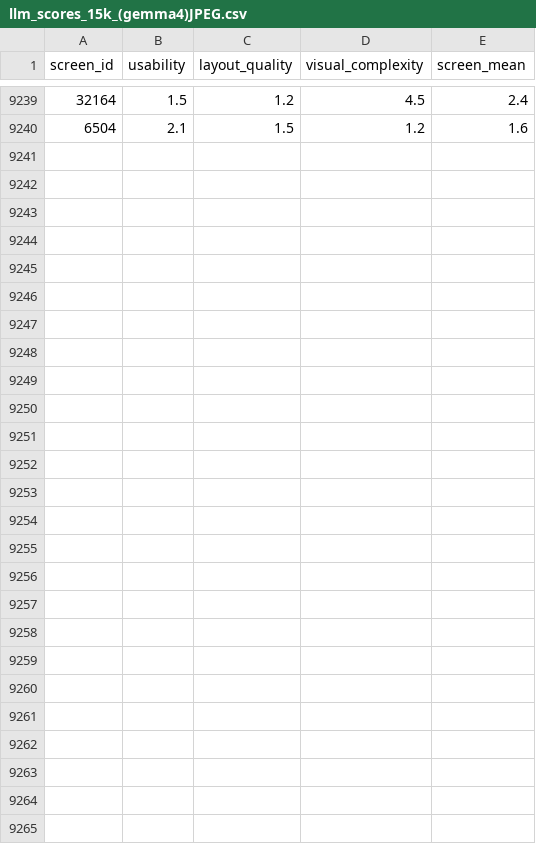
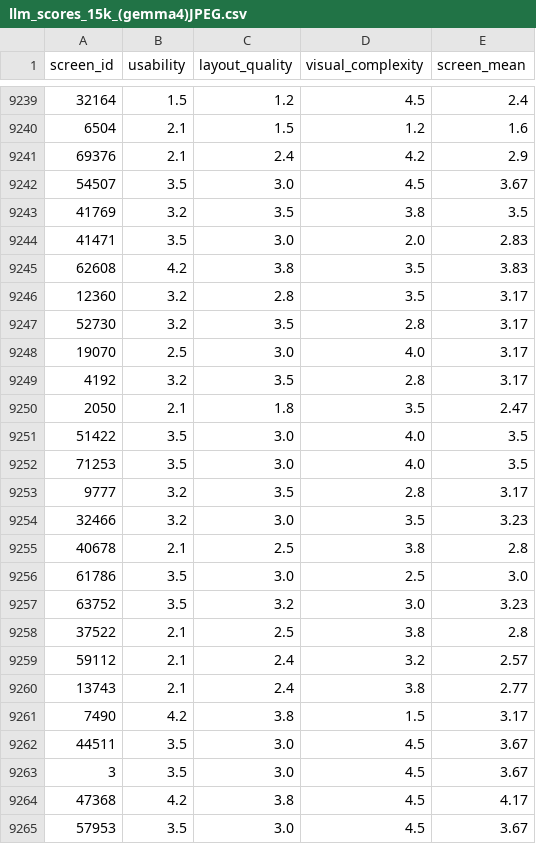
Before and after one commit to Taseen06/R3-LLM-Rating, a CSV file: llm_scores_15k_(gemma4)JPEG.csv, drawn as a sheet; only a part is shown, gaps mark what is left out; the diff names each change by its address in the sheet, - before the commit and + after, or states it on an @@ line.

```diff
--- a/llm_scores_15k_(gemma4)JPEG.csv
+++ b/llm_scores_15k_(gemma4)JPEG.csv
+row 9241: 69376 | 2.1 | 2.4 | 4.2 | 2.9
+row 9242: 54507 | 3.5 | 3.0 | 4.5 | 3.67
+row 9243: 41769 | 3.2 | 3.5 | 3.8 | 3.5
+row 9244: 41471 | 3.5 | 3.0 | 2.0 | 2.83
+row 9245: 62608 | 4.2 | 3.8 | 3.5 | 3.83
+row 9246: 12360 | 3.2 | 2.8 | 3.5 | 3.17
+row 9247: 52730 | 3.2 | 3.5 | 2.8 | 3.17
+row 9248: 19070 | 2.5 | 3.0 | 4.0 | 3.17
+row 9249: 4192 | 3.2 | 3.5 | 2.8 | 3.17
+row 9250: 2050 | 2.1 | 1.8 | 3.5 | 2.47
+row 9251: 51422 | 3.5 | 3.0 | 4.0 | 3.5
+row 9252: 71253 | 3.5 | 3.0 | 4.0 | 3.5
+row 9253: 9777 | 3.2 | 3.5 | 2.8 | 3.17
+row 9254: 32466 | 3.2 | 3.0 | 3.5 | 3.23
+row 9255: 40678 | 2.1 | 2.5 | 3.8 | 2.8
+row 9256: 61786 | 3.5 | 3.0 | 2.5 | 3.0
+row 9257: 63752 | 3.5 | 3.2 | 3.0 | 3.23
+row 9258: 37522 | 2.1 | 2.5 | 3.8 | 2.8
+row 9259: 59112 | 2.1 | 2.4 | 3.2 | 2.57
+row 9260: 13743 | 2.1 | 2.4 | 3.8 | 2.77
+row 9261: 7490 | 4.2 | 3.8 | 1.5 | 3.17
+row 9262: 44511 | 3.5 | 3.0 | 4.5 | 3.67
+row 9263: 3 | 3.5 | 3.0 | 4.5 | 3.67
+row 9264: 47368 | 4.2 | 3.8 | 4.5 | 4.17
+row 9265: 57953 | 3.5 | 3.0 | 4.5 | 3.67
```
Also changed, not shown: llm_scores_15k_(gemma4)JSON.csv.
